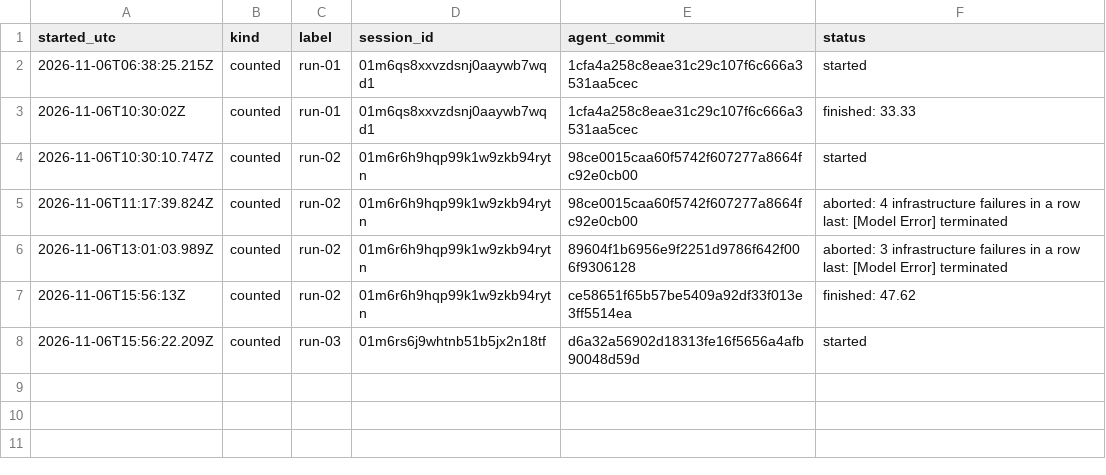
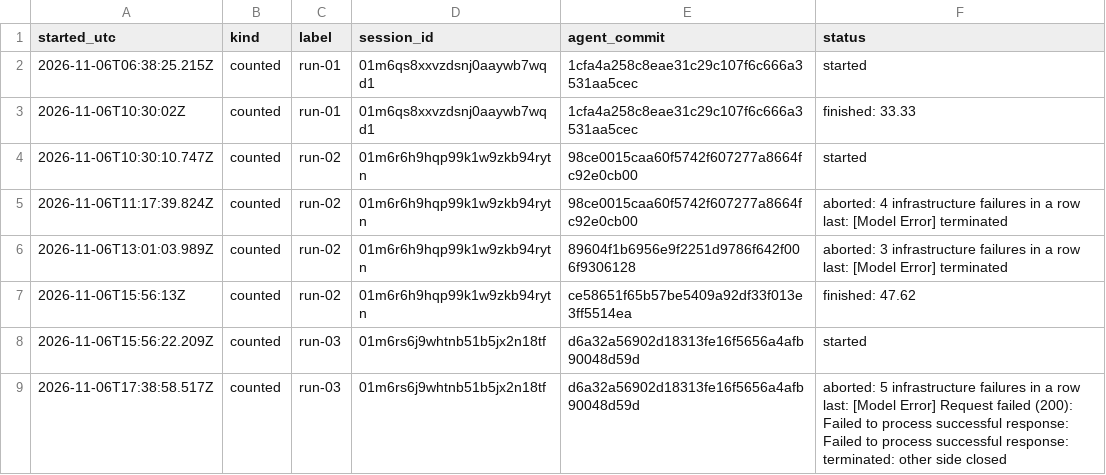
Before and after one commit to CG-5228/EvoPatch, a CSV file: runs/registry.csv, drawn as a sheet; the diff names each change by its address in the sheet, - before the commit and + after, or states it on an @@ line.

Commit message:
registry: abort counted run-03

```diff
--- a/runs/registry.csv
+++ b/runs/registry.csv
+row 9: 2026-11-06T17:38:58.517Z | counted | run-03 | 01m6rs6j9whtnb51b5jx2n18tf | d6a32a56902d18313fe16f5656a4afb90048d59d | aborted: 5 infrastructure failures in a row last: [Model Error] Request failed (200): Failed to process successful response: Failed to process successful response: terminated: other side closed
```
